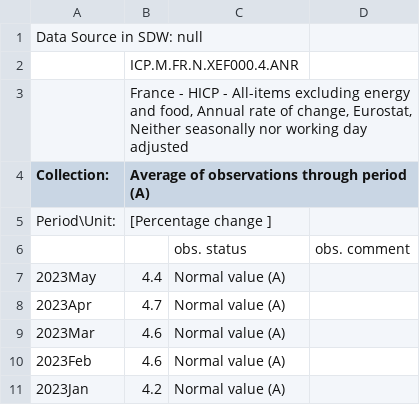
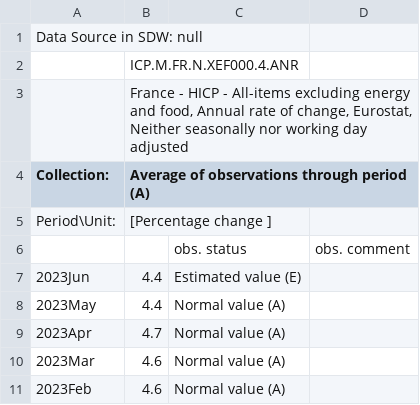
Before and after one commit to devpra1999/TP-IRP-for-Euro-Area, a CSV file: R Scripts/France-inflation.csv, drawn as a sheet; only a part is shown; the shorter side is filled out with more unchanged rows.

```diff
--- a/R Scripts/France-inflation.csv
+++ b/R Scripts/France-inflation.csv
@@ -6,2 +6,3 @@ Period\Unit:,[Percentage change ]
 ,,obs. status,obs. comment
+2023Jun,4.4,Estimated value (E),
 2023May,4.4,Normal value (A),
```
Also changed, not shown: R Scripts/Germany-inflation.csv, R Scripts/Germany-real-growth-yy.csv, 12 other files.
